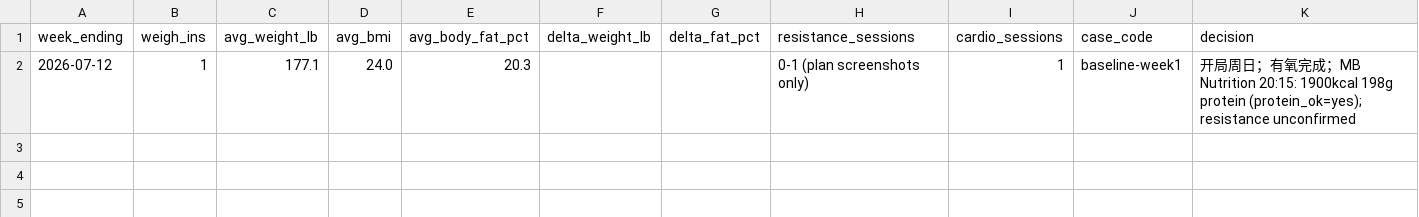
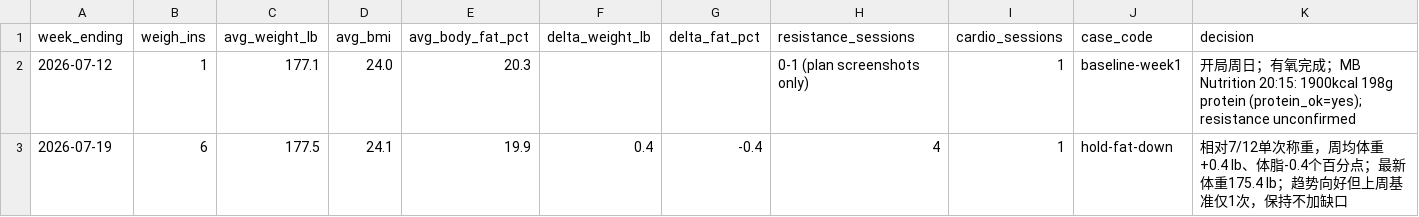
Before and after one commit to pwyw000/Fat_burn_2026_summer, a CSV file: logs/weekly_review.csv, drawn as a sheet; only a part is shown; rows hold the shown columns only; the diff names each change by its address in the sheet, - before the commit and + after, or states it on an @@ line.

```diff
--- a/logs/weekly_review.csv
+++ b/logs/weekly_review.csv
+row 3: 2026-07-19 | 6 | 177.5 | 24.1 | 19.9 | 0.4 | -0.4 | 4 | 1 | hold-fat-down | 相对7/12单次称重，周均体重+0.4 lb、体脂-0.4个百分点；最新体重175.4 lb；趋势向好但上周基准仅1次，保持不加缺口
```
Also changed, not shown: logs/daily_log.csv, 1 other file.
